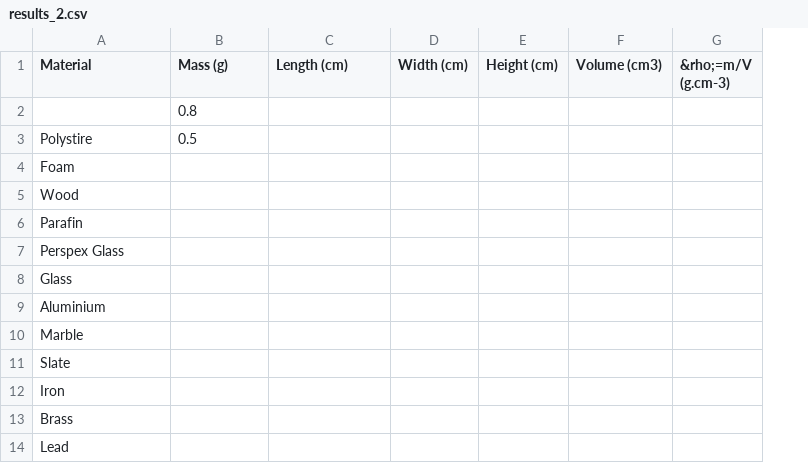
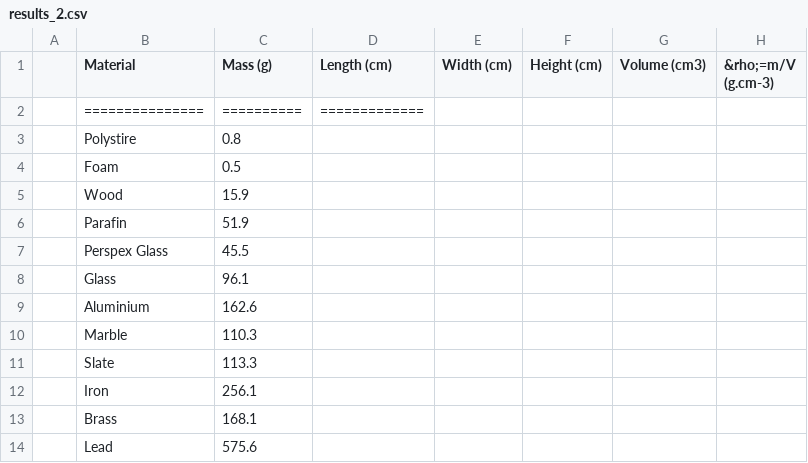
Before and after one commit to joshuacoles/school-notes, a CSV file: Physics/Density/results_2.csv, drawn as a sheet; removed rows and columns are numbered as before the commit, all else as after; the diff names each change by its address in the sheet, - before the commit and + after, or states it on an @@ line.

Commit message:
Phy - Tidy

```diff
--- a/Physics/Density/results_2.csv
+++ b/Physics/Density/results_2.csv
+column A, empty
-row 2:  | 0.8
+row 2:  | =============== | ========== | =============
-C3 (Mass (g)): 0.5
+C3 (Mass (g)): 0.8
-C4 (Mass (g)): (empty)
+C4 (Mass (g)): 0.5
-C5 (Mass (g)): (empty)
+C5 (Mass (g)): 15.9
-C6 (Mass (g)): (empty)
+C6 (Mass (g)): 51.9
-C7 (Mass (g)): (empty)
+C7 (Mass (g)): 45.5
-C8 (Mass (g)): (empty)
+C8 (Mass (g)): 96.1
-C9 (Mass (g)): (empty)
+C9 (Mass (g)): 162.6
-C10 (Mass (g)): (empty)
+C10 (Mass (g)): 110.3
-C11 (Mass (g)): (empty)
+C11 (Mass (g)): 113.3
-C12 (Mass (g)): (empty)
+C12 (Mass (g)): 256.1
-C13 (Mass (g)): (empty)
+C13 (Mass (g)): 168.1
-C14 (Mass (g)): (empty)
+C14 (Mass (g)): 575.6
```
